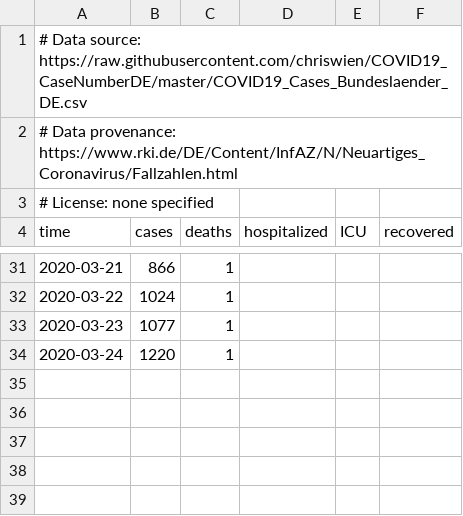
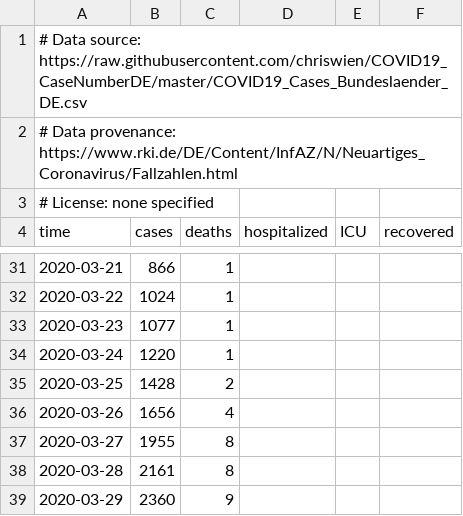
Before and after one commit to jenslaufer/2019-nCoV-data, a TSV file: data/Germany/DEU-Berlin.tsv (was data/Germany/Berlin.tsv), drawn as a sheet; only a part is shown, gaps mark what is left out; the diff names each change by its address in the sheet, - before the commit and + after, or states it on an @@ line.

```diff
--- a/data/Germany/Berlin.tsv
+++ b/data/Germany/DEU-Berlin.tsv
+row 35: 2020-03-25 | 1428 | 2
+row 36: 2020-03-26 | 1656 | 4
+row 37: 2020-03-27 | 1955 | 8
+row 38: 2020-03-28 | 2161 | 8
+row 39: 2020-03-29 | 2360 | 9
```
Also changed, not shown: data/Germany/DEU-Baden-Württemberg.tsv, data/Germany/DEU-Bayern.tsv, 20 other files.
